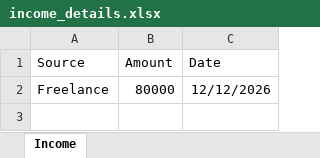
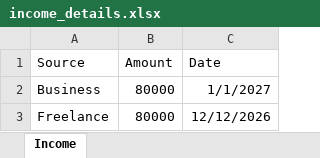
Before and after one commit to om-muddapur7/AI-Expense-Tracker, an Excel workbook: backend/income_details.xlsx, sheet Income, drawn as a sheet; values as stored, in another font and other column widths than the file's, no borders; the diff names each change by its address in the sheet, - before the commit and + after, or states it on an @@ line.

```diff
--- a/backend/income_details.xlsx (sheet Income)
+++ b/backend/income_details.xlsx (sheet Income)
+row 2: Business | 80000 | 1/1/2027
```
Also changed, not shown: backend/expense_details.xlsx, 8 other files.
